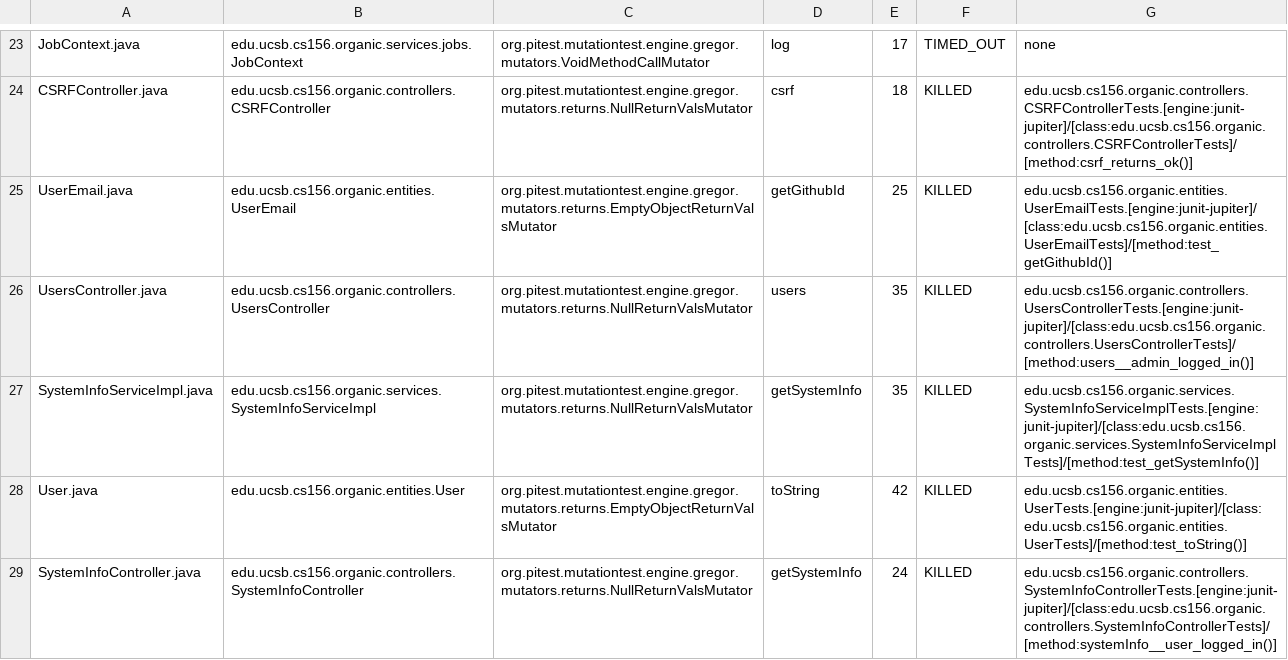
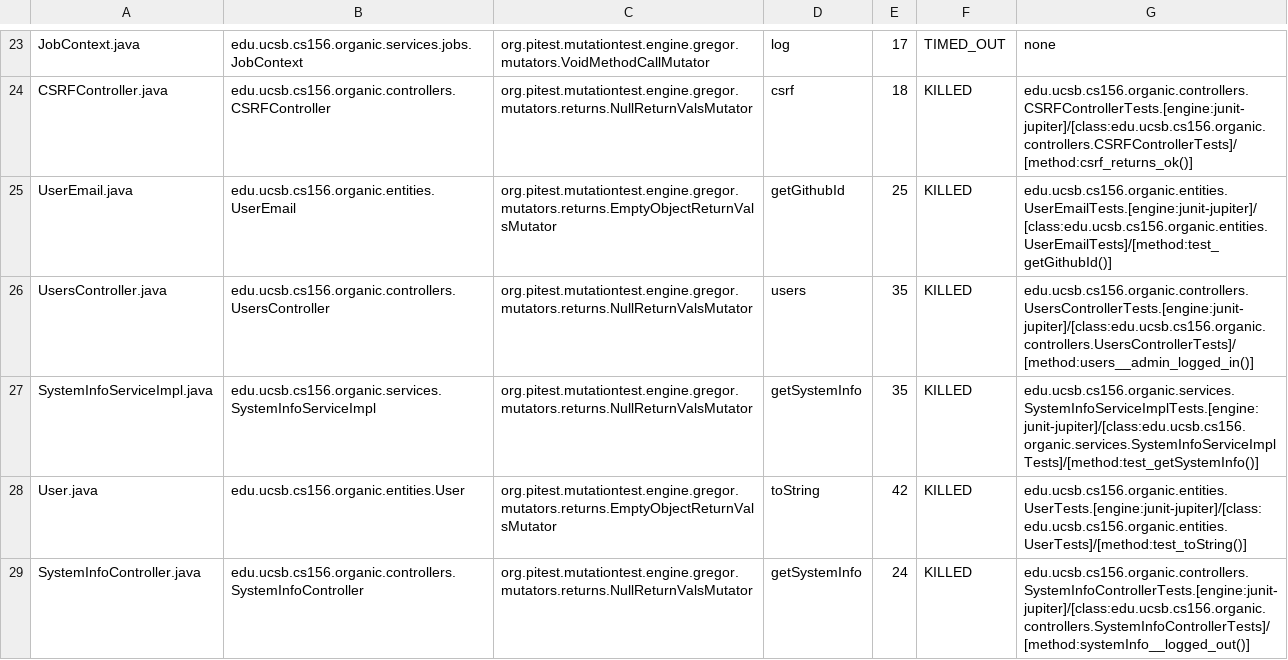
Before and after one commit to ucsb-cs156/proj-organic, a CSV file: prs/15/pitest/mutations.csv, drawn as a sheet; only a part is shown, gaps mark what is left out.

Commit message:
Deploying to gh-pages from @ ucsb-cs156/proj-organic@57a7ed9d05eadfd4ed674c4cb2aa8ce370ba476d 🚀

```diff
--- a/prs/15/pitest/mutations.csv
+++ b/prs/15/pitest/mutations.csv
@@ -28,2 +28,2 @@ SystemInfoServiceImpl.java,edu.ucsb.cs156.organic.services.SystemInfoServiceImpl
 User.java,edu.ucsb.cs156.organic.entities.User,org.pitest.mutationtest.engine.gregor.mutators.returns.EmptyObjectReturnValsMutator,toString,42,KILLED,edu.ucsb.cs156.organic.entities.UserTests.[engine:junit-jupiter]/[class:edu.ucsb.cs156.organic.entities.UserTests]/[method:test_toString()]
-SystemInfoController.java,edu.ucsb.cs156.organic.controllers.SystemInfoController,org.pitest.mutationtest.engine.gregor.mutators.returns.NullReturnValsMutator,getSystemInfo,24,KILLED,edu.ucsb.cs156.organic.controllers.SystemInfoControllerTests.[engine:junit-jupiter]/[class:edu.ucsb.cs156.organic.controllers.SystemInfoControllerTests]/[method:systemInfo__user_logged_in()]
+SystemInfoController.java,edu.ucsb.cs156.organic.controllers.SystemInfoController,org.pitest.mutationtest.engine.gregor.mutators.returns.NullReturnValsMutator,getSystemInfo,24,KILLED,edu.ucsb.cs156.organic.controllers.SystemInfoControllerTests.[engine:junit-jupiter]/[class:edu.ucsb.cs156.organic.controllers.SystemInfoControllerTests]/[method:systemInfo__logged_out()]
```
Also changed, not shown: 13 other files.
